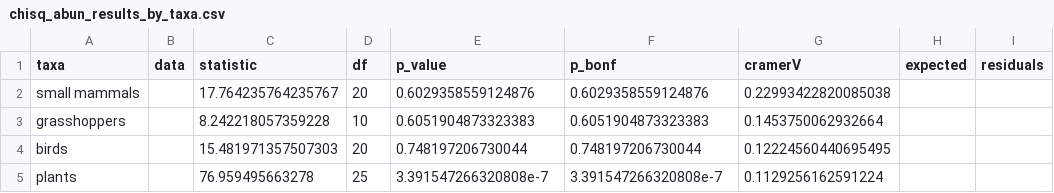
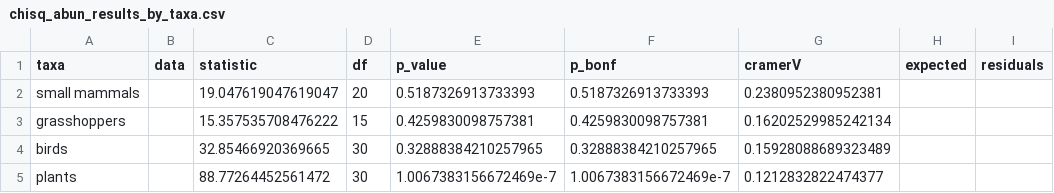
Before and after one commit to sarahsupp/KNZ-incidence, a CSV file: Datasets/E1_output_data/chisq_abun_results_by_taxa.csv, drawn as a sheet.

Commit message:
adds updated datasets, re-runs all incidence and abund class parts of the code.

```diff
--- a/Datasets/E1_output_data/chisq_abun_results_by_taxa.csv
+++ b/Datasets/E1_output_data/chisq_abun_results_by_taxa.csv
@@ -1,5 +1,5 @@
 taxa,data,statistic,df,p_value,p_bonf,cramerV,expected,residuals
-small mammals,,17.764235764235767,20,0.6029358559124876,0.6029358559124876,0.22993422820085038,,
-grasshoppers,,8.242218057359228,10,0.6051904873323383,0.6051904873323383,0.1453750062932664,,
-birds,,15.481971357507303,20,0.748197206730044,0.748197206730044,0.12224560440695495,,
-plants,,76.959495663278,25,3.391547266320808e-7,3.391547266320808e-7,0.1129256162591224,,
+small mammals,,19.047619047619047,20,0.5187326913733393,0.5187326913733393,0.2380952380952381,,
+grasshoppers,,15.357535708476222,15,0.4259830098757381,0.4259830098757381,0.16202529985242134,,
+birds,,32.85466920369665,30,0.32888384210257965,0.32888384210257965,0.15928088689323489,,
+plants,,88.77264452561472,30,1.0067383156672469e-7,1.0067383156672469e-7,0.1212832822474377,,
```
Also changed, not shown: Datasets/E1_output_data/chisq_results_by_taxa.csv, 9 other files.
